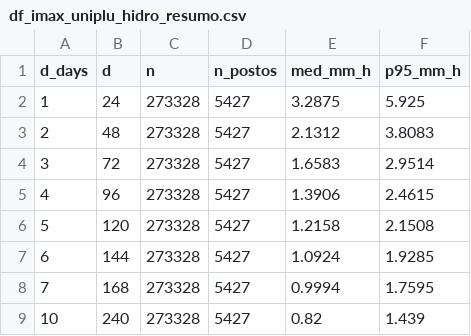
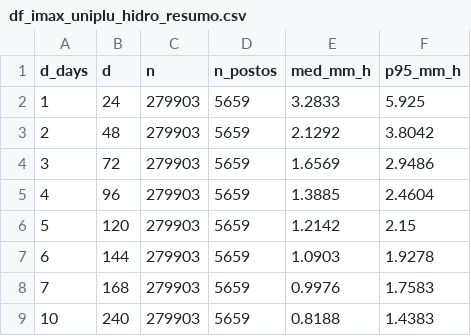
Before and after one commit to DirceuReis/Proj_ANA_UnB_comp1, a CSV file: Relatório 2/Scripts_Maximas/resultados/BR/dataframes/df_imax_uniplu_hidro_resumo.csv, drawn as a sheet.

```diff
--- a/Relatório 2/Scripts_Maximas/resultados/BR/dataframes/df_imax_uniplu_hidro_resumo.csv
+++ b/Relatório 2/Scripts_Maximas/resultados/BR/dataframes/df_imax_uniplu_hidro_resumo.csv
@@ -1,9 +1,9 @@
 "d_days","d","n","n_postos","med_mm_h","p95_mm_h"
-1,24,273328,5427,3.2875,5.925
-2,48,273328,5427,2.1312,3.8083
-3,72,273328,5427,1.6583,2.9514
-4,96,273328,5427,1.3906,2.4615
-5,120,273328,5427,1.2158,2.1508
-6,144,273328,5427,1.0924,1.9285
-7,168,273328,5427,0.9994,1.7595
-10,240,273328,5427,0.82,1.439
+1,24,279903,5659,3.2833,5.925
+2,48,279903,5659,2.1292,3.8042
+3,72,279903,5659,1.6569,2.9486
+4,96,279903,5659,1.3885,2.4604
+5,120,279903,5659,1.2142,2.15
+6,144,279903,5659,1.0903,1.9278
+7,168,279903,5659,0.9976,1.7583
+10,240,279903,5659,0.8188,1.4383
```
Also changed, not shown: Relatório 2/Scripts_Maximas/resultados/BR/dataframes/resumo_selecao_diario_por_uf_mais30anos.csv, 5 other files.
